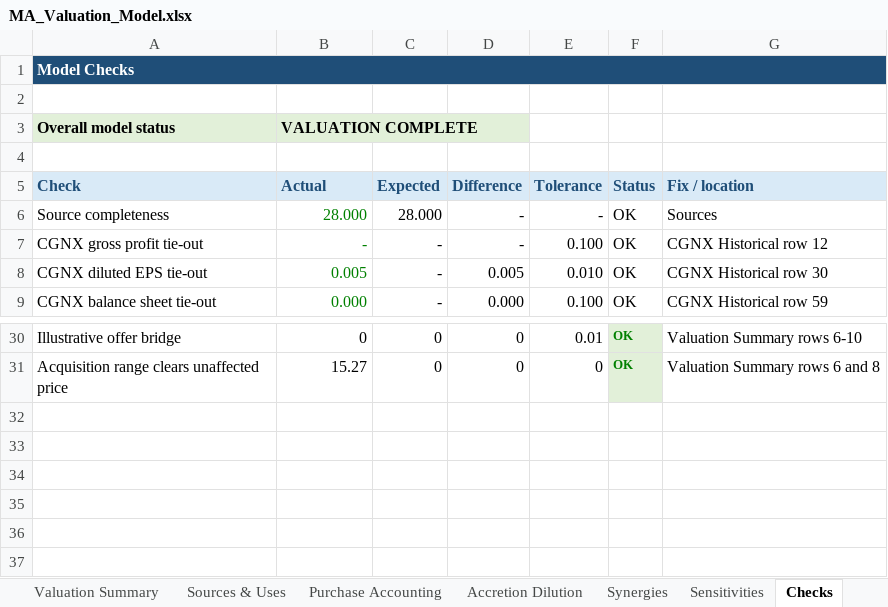
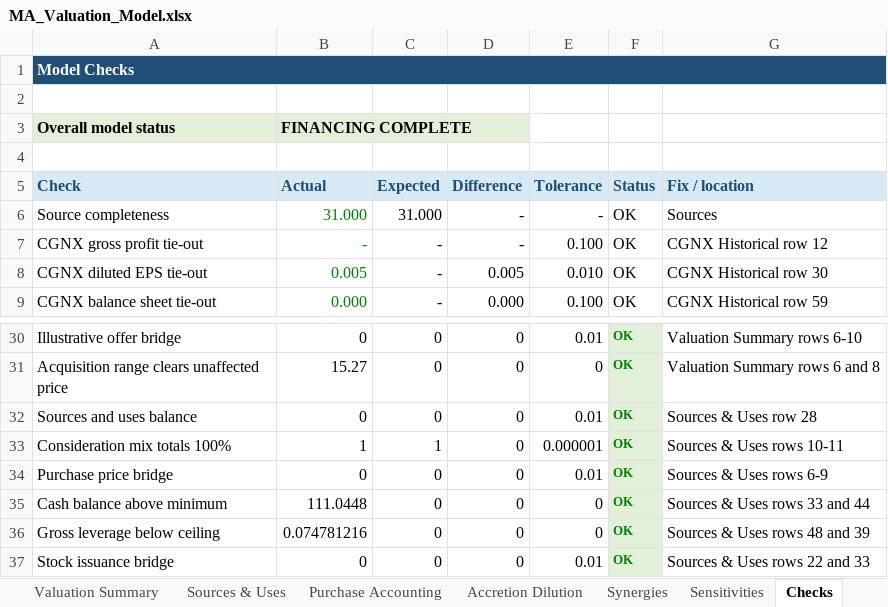
Before and after one commit to rdravid2005/ma-valuation-transaction-analysis, an Excel workbook: 02_model/MA_Valuation_Model.xlsx, sheet Checks, drawn as a sheet; only a part is shown, gaps mark what is left out; values as stored, in another font and other column widths than the file's, no borders; conditional formats not drawn; the diff names each change by its address in the sheet, - before the commit and + after, or states it on an @@ line.

Commit message:
transaction: complete sources uses and financing

```diff
--- a/02_model/MA_Valuation_Model.xlsx (sheet Checks)
+++ b/02_model/MA_Valuation_Model.xlsx (sheet Checks)
-B3 (Actual): VALUATION COMPLETE
+B3 (Actual): FINANCING COMPLETE
-B6 (Actual): 28.000
+B6 (Actual): 31.000
-C6 (Expected): 28.000
+C6 (Expected): 31.000
+row 32: Sources and uses balance | 0 | 0 | 0 | 0.01 | OK | Sources & Uses row 28
+row 33: Consideration mix totals 100% | 1 | 1 | 0 | 0.000001 | OK | Sources & Uses rows 10-11
+row 34: Purchase price bridge | 0 | 0 | 0 | 0.01 | OK | Sources & Uses rows 6-9
+row 35: Cash balance above minimum | 111.0448 | 0 | 0 | 0 | OK | Sources & Uses rows 33 and 44
+row 36: Gross leverage below ceiling | 0.074781216 | 0 | 0 | 0 | OK | Sources & Uses rows 48 and 39
+row 37: Stock issuance bridge | 0 | 0 | 0 | 0.01 | OK | Sources & Uses rows 22 and 33
```
Also changed, not shown: sheet Sources & Uses, sheet Sources, sheet Control, sheet Cover, 4 other files.
